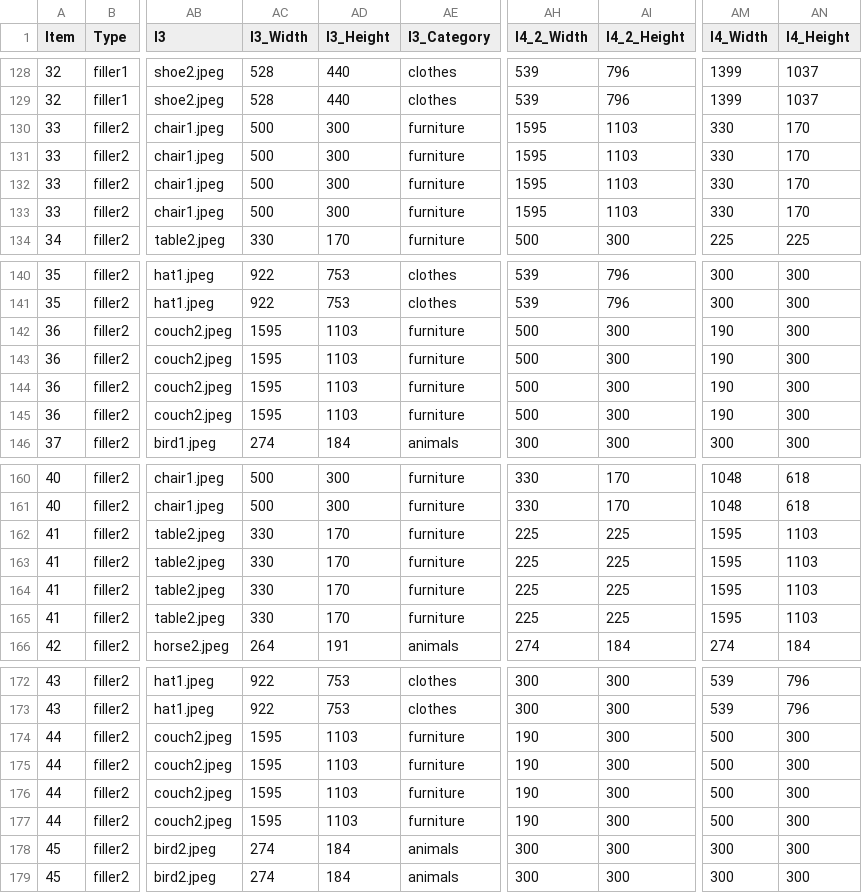
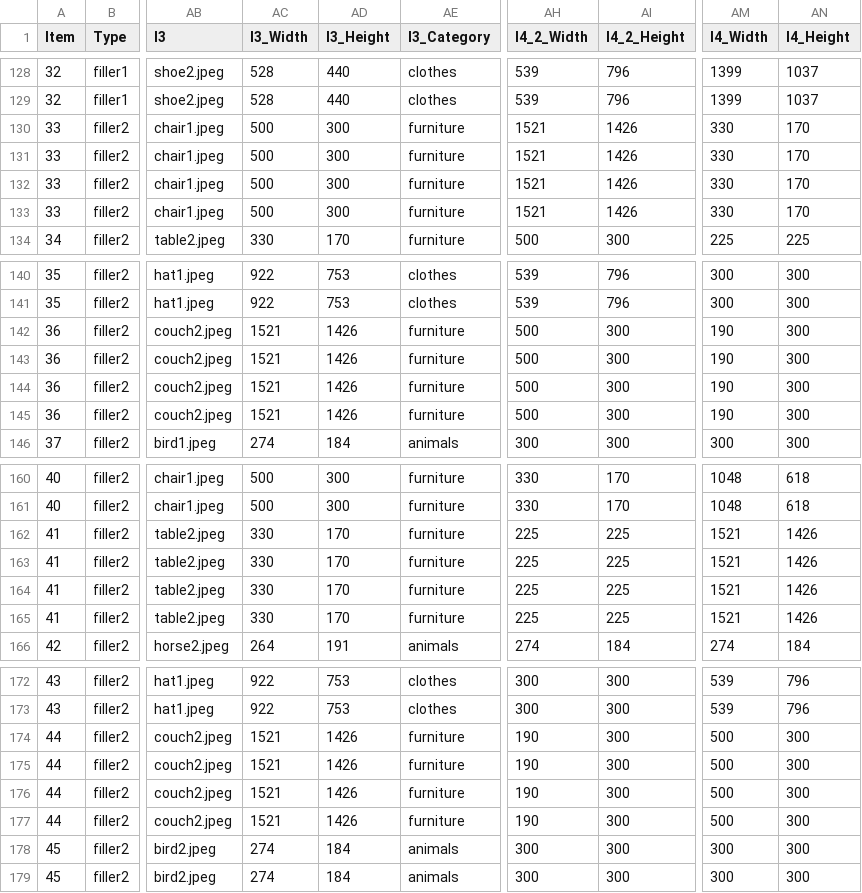
Before and after one commit to utkuturk/DefTypeAnaphTR, a CSV file: chunk_includes/DataSource_TR_2.csv, drawn as a sheet; only a part is shown, gaps mark what is left out; the diff covers the shown part only; the diff names each change by its address in the sheet, - before the commit and + after, or states it on an @@ line.

```diff
--- a/chunk_includes/DataSource_TR_2.csv
+++ b/chunk_includes/DataSource_TR_2.csv
-AH130:AH133 (I4_2_Width): 1595
+AH130:AH133 (I4_2_Width): 1521
-AI130:AI133 (I4_2_Height): 1103
+AI130:AI133 (I4_2_Height): 1426
-AC142:AC145 (I3_Width): 1595
+AC142:AC145 (I3_Width): 1521
-AD142:AD145 (I3_Height): 1103
+AD142:AD145 (I3_Height): 1426
-AM162:AM165 (I4_Width): 1595
+AM162:AM165 (I4_Width): 1521
-AN162:AN165 (I4_Height): 1103
+AN162:AN165 (I4_Height): 1426
-AC174:AC177 (I3_Width): 1595
+AC174:AC177 (I3_Width): 1521
-AD174:AD177 (I3_Height): 1103
+AD174:AD177 (I3_Height): 1426
```
Also changed, not shown: 60 edited cells elsewhere in this file, 3 other files.
